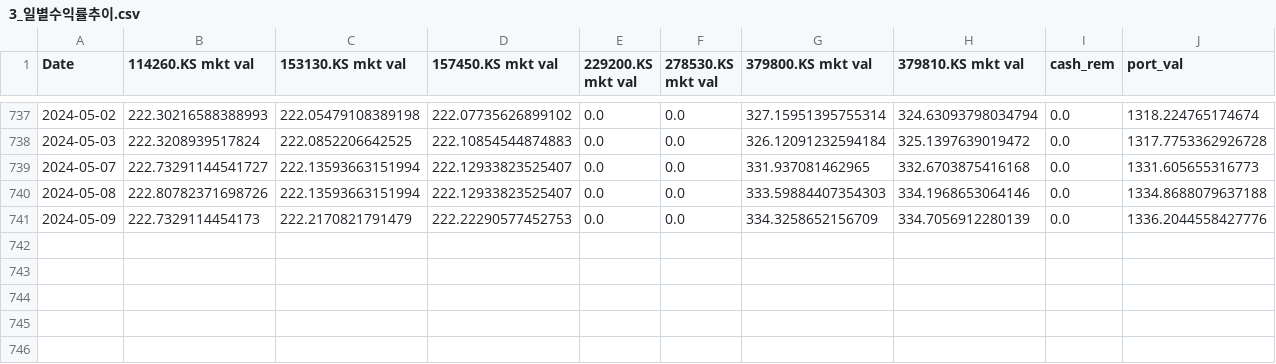
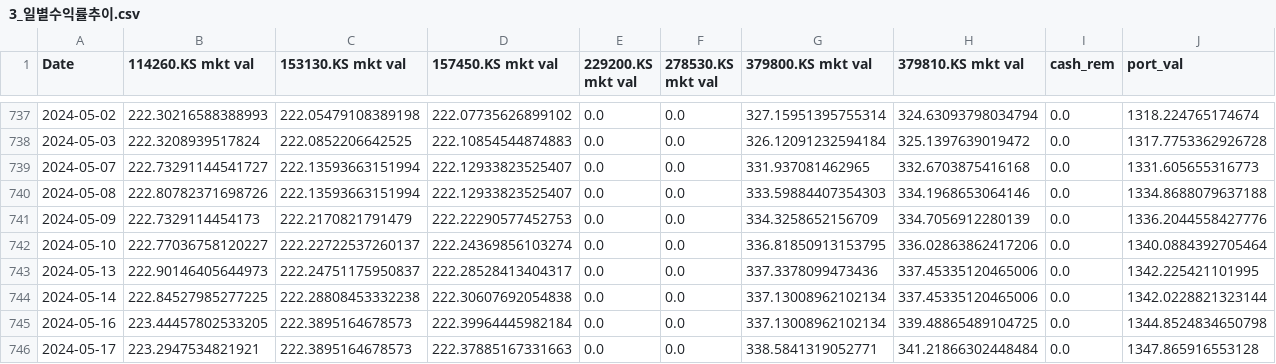
Before and after one commit to kangokseo/cqralgo, a CSV file: portfolio/templates/3_일별수익률추이.csv, drawn as a sheet; only a part is shown, gaps mark what is left out; rows hold the shown columns only; the diff names each change by its address in the sheet, - before the commit and + after, or states it on an @@ line.

```diff
--- a/portfolio/templates/3_일별수익률추이.csv
+++ b/portfolio/templates/3_일별수익률추이.csv
+row 742: 2024-05-10 | 222.77036758120227 | 222.22722537260137 | 222.24369856103274 | 0.0 | 0.0 | 336.81850913153795 | 336.02863862417206 | 0.0 | 1340.0884392705464
+row 743: 2024-05-13 | 222.90146405644973 | 222.24751175950837 | 222.28528413404317 | 0.0 | 0.0 | 337.3378099473436 | 337.45335120465006 | 0.0 | 1342.225421101995
+row 744: 2024-05-14 | 222.84527985277225 | 222.28808453332238 | 222.30607692054838 | 0.0 | 0.0 | 337.13008962102134 | 337.45335120465006 | 0.0 | 1342.0228821323144
+row 745: 2024-05-16 | 223.44457802533205 | 222.3895164678573 | 222.39964445982184 | 0.0 | 0.0 | 337.13008962102134 | 339.48865489104725 | 0.0 | 1344.8524834650798
+row 746: 2024-05-17 | 223.2947534821921 | 222.3895164678573 | 222.37885167331663 | 0.0 | 0.0 | 338.5841319052771 | 341.21866302448484 | 0.0 | 1347.865916553128
```
Also changed, not shown: portfolio/templates/2_일별수익률추이.csv, portfolio/templates/2_종목별투자비중추이.csv, 28 other files.
